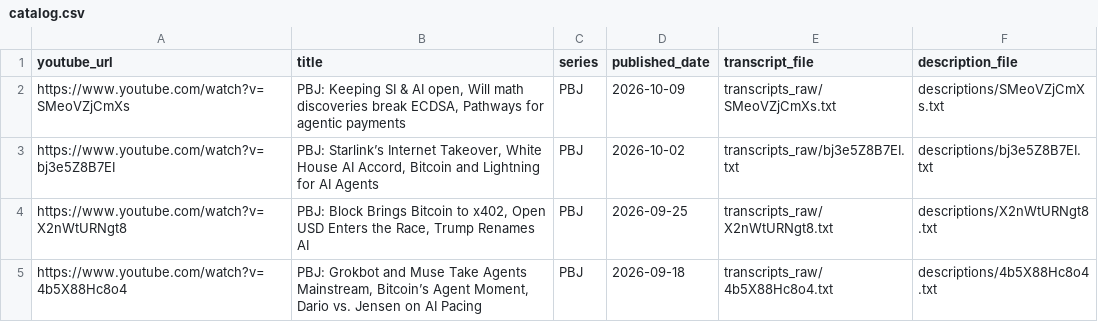
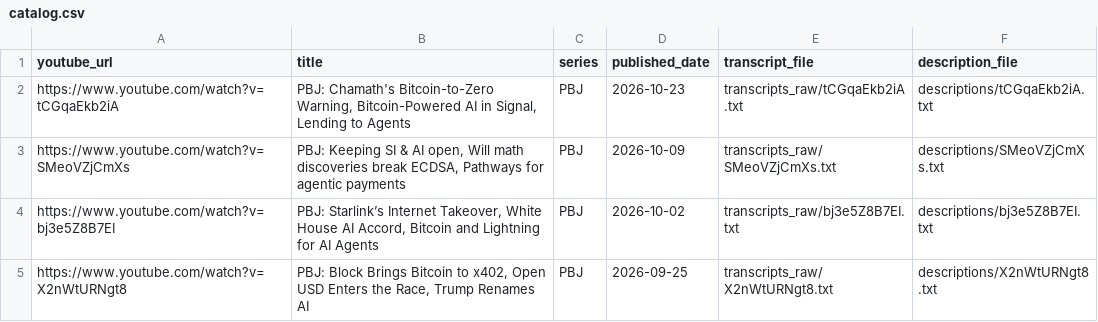
Before and after one commit to presidiobtc/pb-index, a CSV file: catalog.csv, drawn as a sheet; only a part is shown; the shorter side is filled out with more unchanged rows; the diff names each change by its address in the sheet, - before the commit and + after, or states it on an @@ line.

Commit message:
Index October 23 PBJ on Bitcoin-powered Signal, agent lending, and AI security

```diff
--- a/catalog.csv
+++ b/catalog.csv
+row 2: https://www.youtube.com/watch?v=tCGqaEkb2iA | PBJ: Chamath's Bitcoin-to-Zero Warning, Bitcoin-Powered AI in Signal, Lending to Agents | PBJ | 2026-10-23 | transcripts_raw/tCGqaEkb2iA.txt | descriptions/tCGqaEkb2iA.txt
```
Also changed, not shown: 12 other files.
